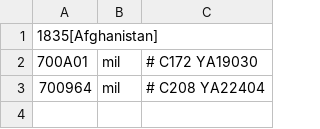
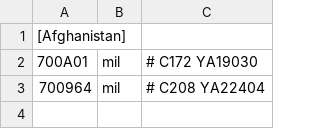
Before and after one commit to Jonboy1081/LocalAircraft, a CSV file: LocalAircraft.csv, drawn as a sheet; only a part is shown.

Commit message:
Update LocalAircraft.csv

```diff
--- a/LocalAircraft.csv
+++ b/LocalAircraft.csv
@@ -1,2 +1,2 @@
-1835[Afghanistan],,,,
+[Afghanistan],,,,
 700A01,mil,# C172 YA19030,,
```
